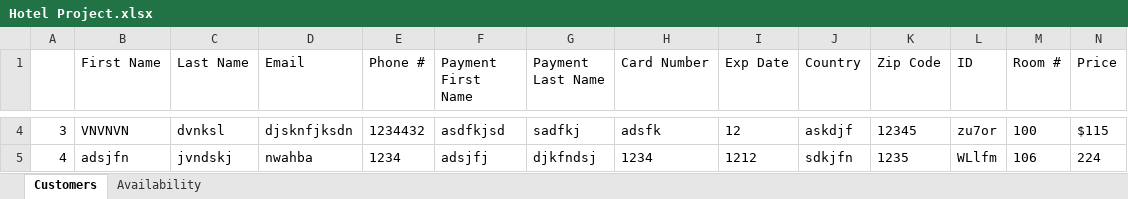
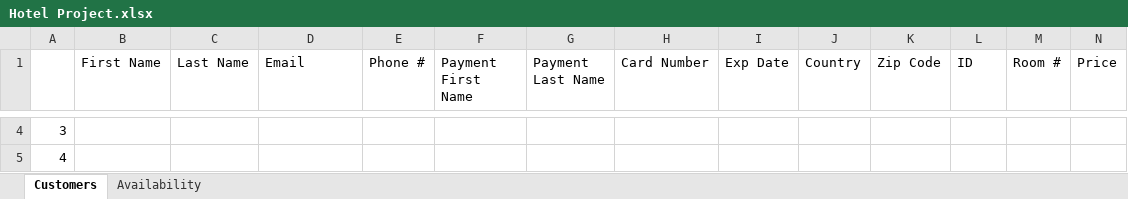
Before and after one commit to josegodinez25/Bit-by-Bit, an Excel workbook: HotelProject/Hotel Project.xlsx, sheet Customers, drawn as a sheet; only a part is shown, gaps mark what is left out; values as stored, in another font and other column widths than the file's, no borders; the diff covers the shown part only; the diff names each change by its address in the sheet, - before the commit and + after, or states it on an @@ line.

Commit message:
EmailNot finished but will send email

```diff
--- a/HotelProject/Hotel Project.xlsx (sheet Customers)
+++ b/HotelProject/Hotel Project.xlsx (sheet Customers)
-B4 (First Name): VNVNVN
+B4 (First Name): (empty)
-C4 (Last Name): dvnksl
+C4 (Last Name): (empty)
-D4 (Email): djsknfjksdn
+D4 (Email): (empty)
-E4 (Phone #): 1234432
+E4 (Phone #): (empty)
-F4 (Payment First Name): asdfkjsd
+F4 (Payment First Name): (empty)
-G4 (Payment Last Name): sadfkj
+G4 (Payment Last Name): (empty)
-H4 (Card Number): adsfk
+H4 (Card Number): (empty)
-I4 (Exp Date): 12
+I4 (Exp Date): (empty)
-J4 (Country): askdjf
+J4 (Country): (empty)
-K4 (Zip Code): 12345
+K4 (Zip Code): (empty)
-L4 (ID): zu7or
+L4 (ID): (empty)
-M4 (Room #): 100
+M4 (Room #): (empty)
-N4 (Price): $115
+N4 (Price): (empty)
-B5 (First Name): adsjfn
+B5 (First Name): (empty)
-C5 (Last Name): jvndskj
+C5 (Last Name): (empty)
-D5 (Email): nwahba
+D5 (Email): (empty)
-E5 (Phone #): 1234
+E5 (Phone #): (empty)
-F5 (Payment First Name): adsjfj
+F5 (Payment First Name): (empty)
-G5 (Payment Last Name): djkfndsj
+G5 (Payment Last Name): (empty)
-H5 (Card Number): 1234
+H5 (Card Number): (empty)
-I5 (Exp Date): 1212
+I5 (Exp Date): (empty)
-J5 (Country): sdkjfn
+J5 (Country): (empty)
-K5 (Zip Code): 1235
+K5 (Zip Code): (empty)
-L5 (ID): WLlfm
+L5 (ID): (empty)
-M5 (Room #): 106
+M5 (Room #): (empty)
-N5 (Price): 224
+N5 (Price): (empty)
```
Also changed, not shown: 88 edited cells elsewhere in this sheet, sheet Availability, 10 other files.
